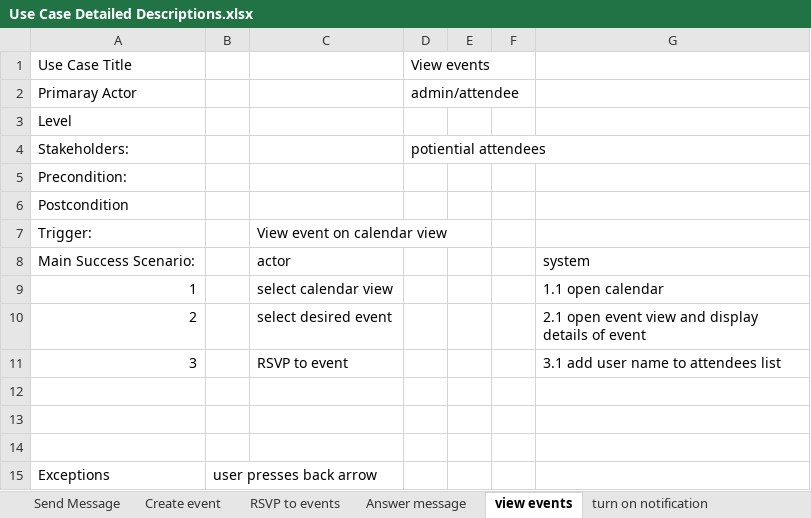
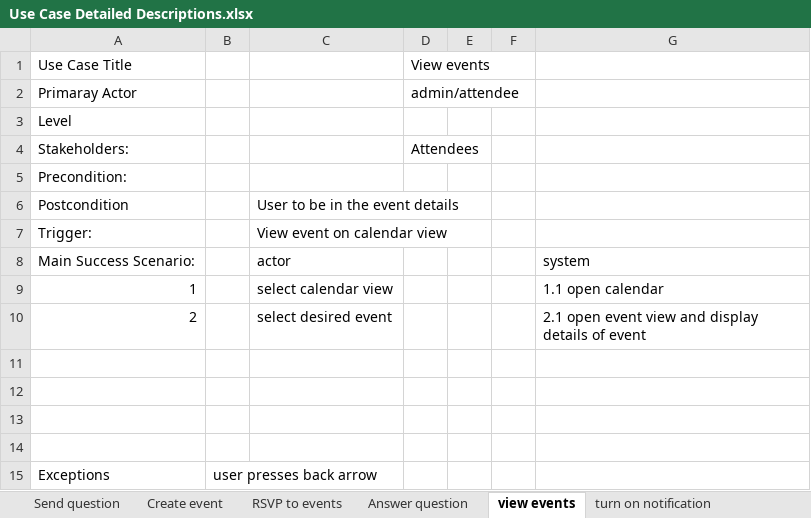
Before and after one commit to huangalice102/EventEase-final, an Excel workbook: Use Case Detailed Descriptions.xlsx, sheet view events, drawn as a sheet; values as stored, in another font and other column widths than the file's, no borders; the diff names each change by its address in the sheet, - before the commit and + after, or states it on an @@ line.

```diff
--- a/Use Case Detailed Descriptions.xlsx (sheet view events)
+++ b/Use Case Detailed Descriptions.xlsx (sheet view events)
-sheet tab: Send Message
+sheet tab: Send question
-sheet tab: Answer message
+sheet tab: Answer question
-D4: potiential attendees
+D4: Attendees
-C6: (empty)
+C6: User to be in the event details
-row 11: 3 |  | RSVP to event |  |  |  | 3.1 add user name to attendees list
+row 11: (empty)
```
Also changed, not shown: sheet turn on notification, sheet Send question, sheet Create event, sheet Answer question, sheet RSVP to events.
